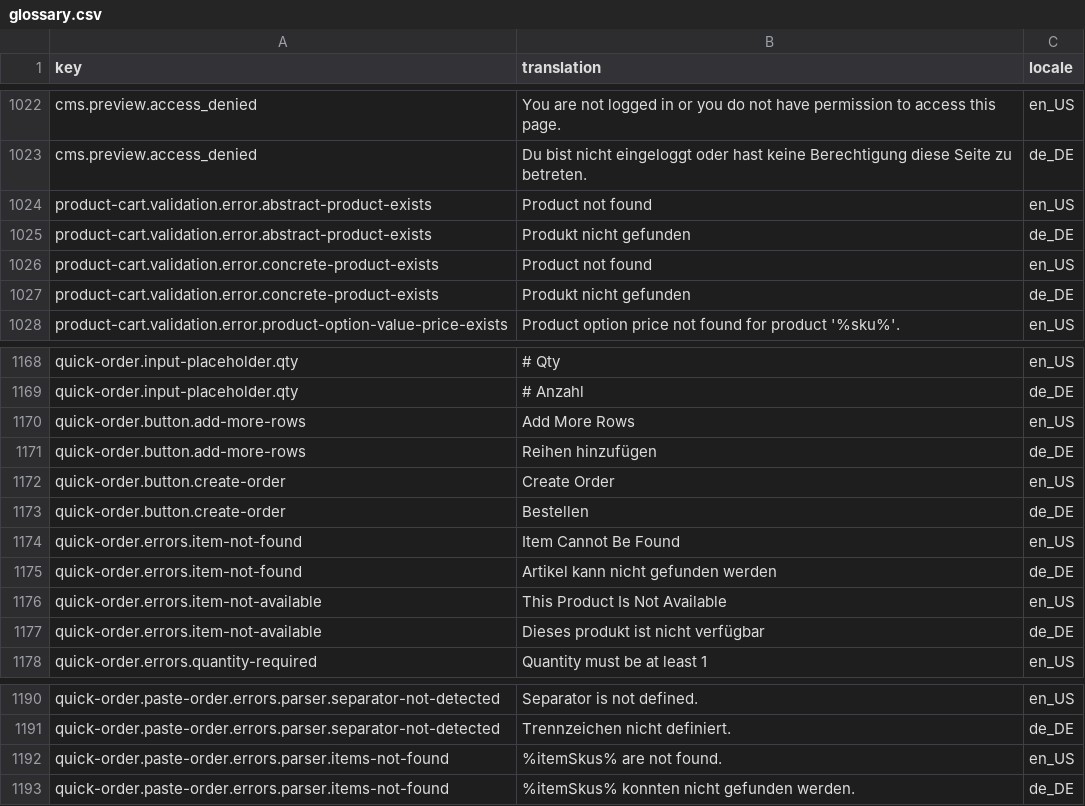
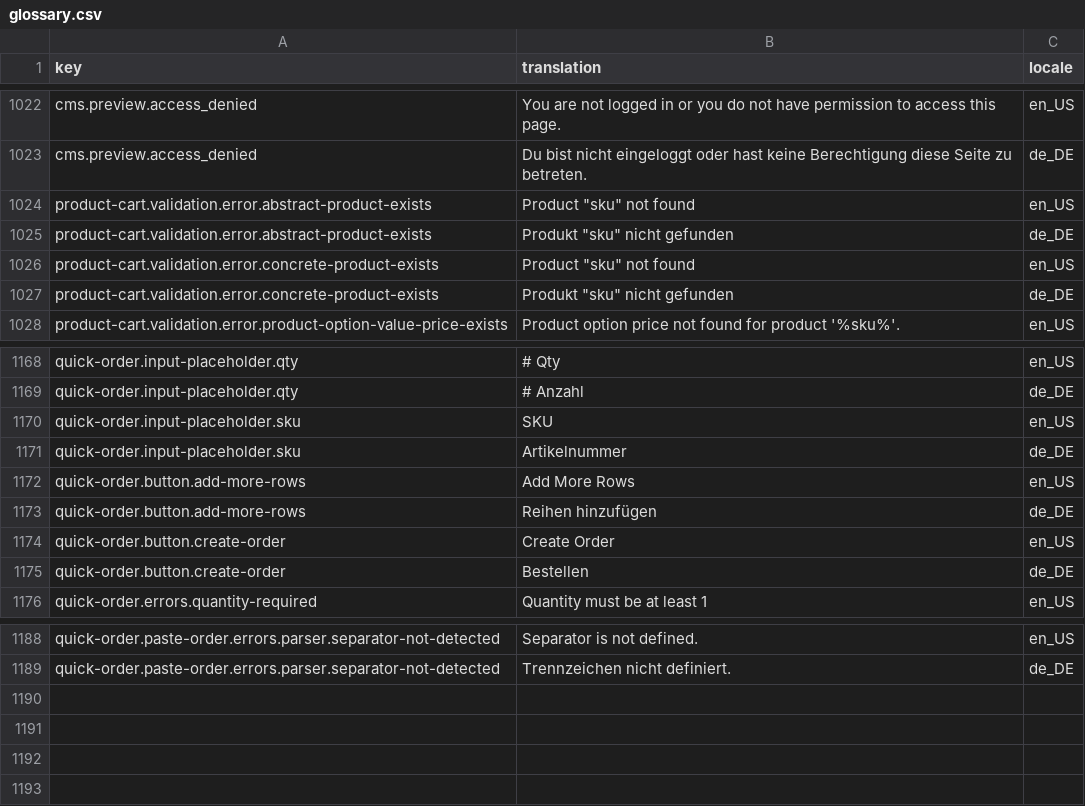
Before and after one commit to spryker-shop/b2b-demo-shop, a CSV file: data/import/glossary.csv, drawn as a sheet; only a part is shown, gaps mark what is left out.

```diff
--- a/data/import/glossary.csv
+++ b/data/import/glossary.csv
@@ -1023,6 +1023,6 @@ cms.preview.access_denied,You are not logged in or you do not have permission to
 cms.preview.access_denied,Du bist nicht eingeloggt oder hast keine Berechtigung diese Seite zu betreten.,de_DE
-product-cart.validation.error.abstract-product-exists,Product not found,en_US
-product-cart.validation.error.abstract-product-exists,Produkt nicht gefunden,de_DE
-product-cart.validation.error.concrete-product-exists,Product not found,en_US
-product-cart.validation.error.concrete-product-exists,Produkt nicht gefunden,de_DE
+product-cart.validation.error.abstract-product-exists,"Product ""sku"" not found",en_US
+product-cart.validation.error.abstract-product-exists,"Produkt ""sku"" nicht gefunden",de_DE
+product-cart.validation.error.concrete-product-exists,"Product ""sku"" not found",en_US
+product-cart.validation.error.concrete-product-exists,"Produkt ""sku"" nicht gefunden",de_DE
 product-cart.validation.error.product-option-value-price-exists,"Product option price not found for product '%sku%'.",en_US
@@ -1169,2 +1169,4 @@ quick-order.input-placeholder.qty,"# Qty",en_US
 quick-order.input-placeholder.qty,"# Anzahl",de_DE
+quick-order.input-placeholder.sku,SKU,en_US
+quick-order.input-placeholder.sku,Artikelnummer,de_DE
 quick-order.button.add-more-rows,Add More Rows,en_US
@@ -1173,6 +1175,2 @@ quick-order.button.create-order,Create Order,en_US
 quick-order.button.create-order,Bestellen,de_DE
-quick-order.errors.item-not-found,Item Cannot Be Found,en_US
-quick-order.errors.item-not-found,Artikel kann nicht gefunden werden,de_DE
-quick-order.errors.item-not-available,This Product Is Not Available,en_US
-quick-order.errors.item-not-available,Dieses produkt ist nicht verfügbar,de_DE
 quick-order.errors.quantity-required,Quantity must be at least 1,en_US
@@ -1191,3 +1189 @@ quick-order.paste-order.errors.parser.separator-not-detected,"Separator is not d
 quick-order.paste-order.errors.parser.separator-not-detected,"Trennzeichen nicht definiert.",de_DE
-quick-order.paste-order.errors.parser.items-not-found,"%itemSkus% are not found.",en_US
-quick-order.paste-order.errors.parser.items-not-found,"%itemSkus% konnten nicht gefunden werden.",de_DE
```
Also changed, not shown: 4 other files.
